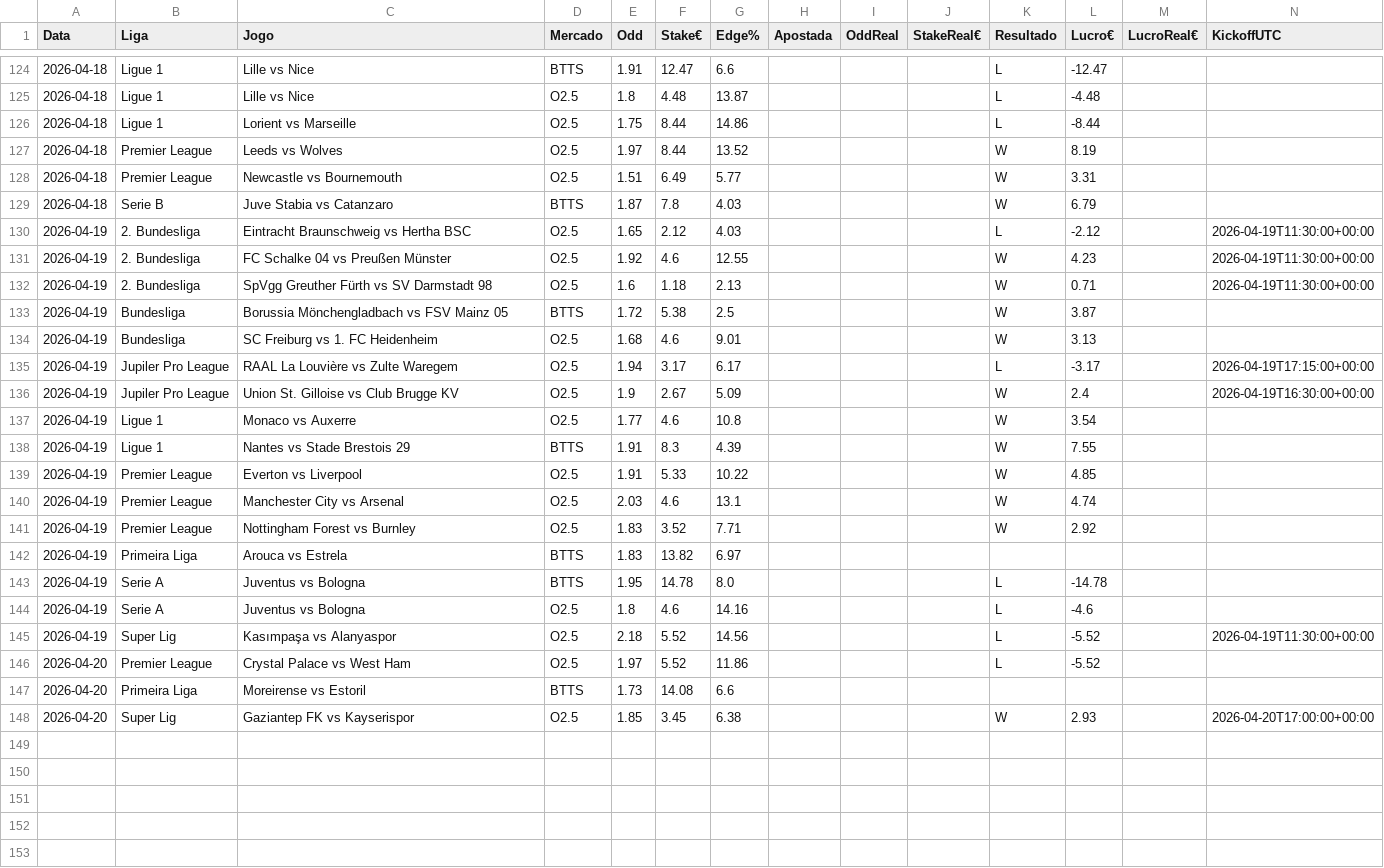
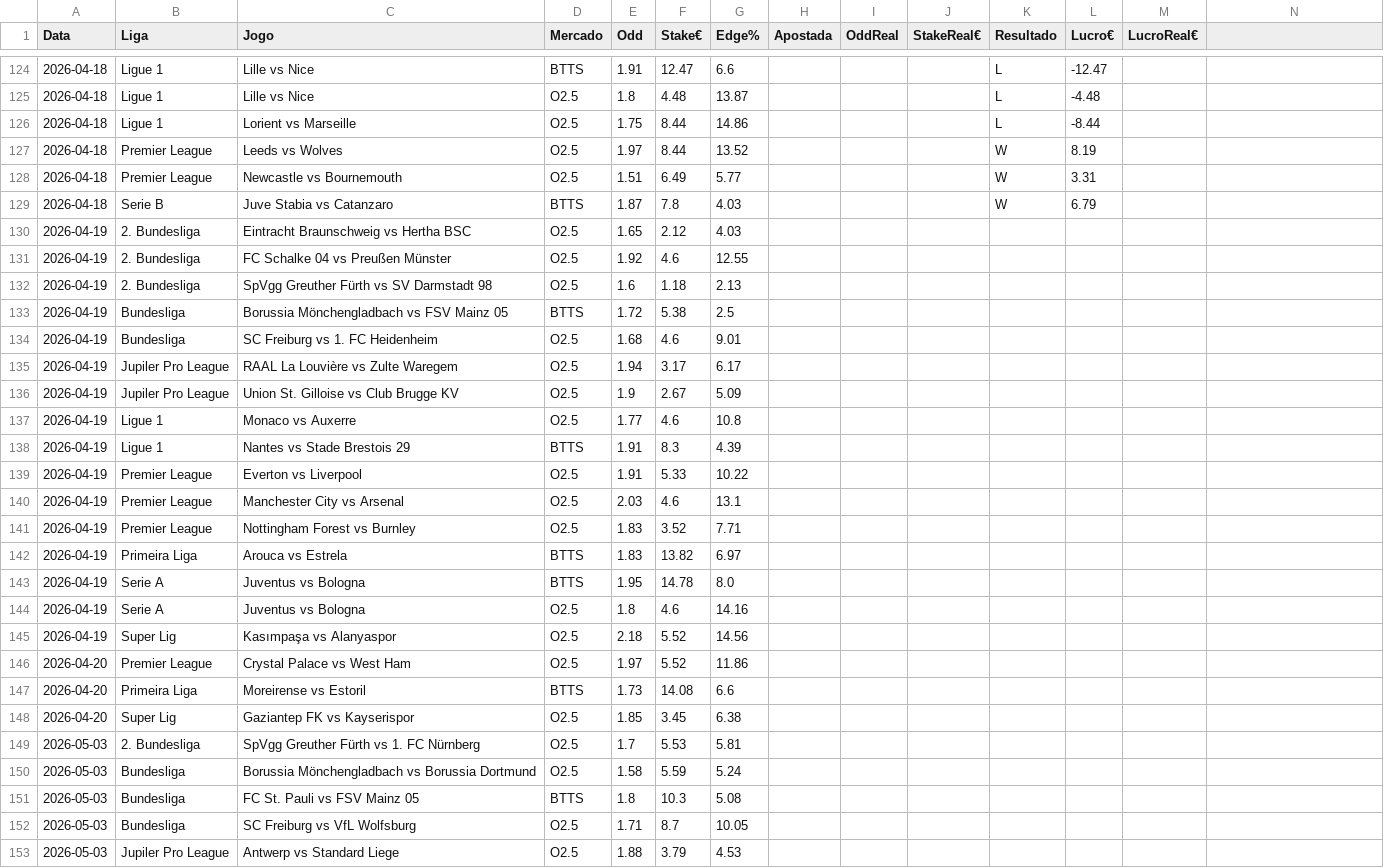
Before and after one commit to jorgepita/apostas-over-futebol, a CSV file: picks_history.csv, drawn as a sheet; only a part is shown, gaps mark what is left out; the diff covers the shown part only.

Commit message:
Update picks_history.csv (2026-05-03T20:25:50Z)

```diff
--- a/picks_history.csv
+++ b/picks_history.csv
@@ -1 +1 @@
-Data;Liga;Jogo;Mercado;Odd;Stake€;Edge%;Apostada;OddReal;StakeReal€;Resultado;Lucro€;LucroReal€;KickoffUTC
+Data;Liga;Jogo;Mercado;Odd;Stake€;Edge%;Apostada;OddReal;StakeReal€;Resultado;Lucro€;LucroReal€
@@ -130,12 +130,12 @@ Data;Liga;Jogo;Mercado;Odd;Stake€;Edge%;Apostada;OddReal;StakeReal€;Resultad
-2026-04-19;2. Bundesliga;Eintracht Braunschweig vs Hertha BSC;O2.5;1.65;2.12;4.03;;;;L;-2.12;;2026-04-19T11:30:00+00:00
-2026-04-19;2. Bundesliga;FC Schalke 04 vs Preußen Münster;O2.5;1.92;4.6;12.55;;;;W;4.23;;2026-04-19T11:30:00+00:00
-2026-04-19;2. Bundesliga;SpVgg Greuther Fürth vs SV Darmstadt 98;O2.5;1.6;1.18;2.13;;;;W;0.71;;2026-04-19T11:30:00+00:00
-2026-04-19;Bundesliga;Borussia Mönchengladbach vs FSV Mainz 05;BTTS;1.72;5.38;2.5;;;;W;3.87;;
-2026-04-19;Bundesliga;SC Freiburg vs 1. FC Heidenheim;O2.5;1.68;4.6;9.01;;;;W;3.13;;
-2026-04-19;Jupiler Pro League;RAAL La Louvière vs Zulte Waregem;O2.5;1.94;3.17;6.17;;;;L;-3.17;;2026-04-19T17:15:00+00:00
-2026-04-19;Jupiler Pro League;Union St. Gilloise vs Club Brugge KV;O2.5;1.9;2.67;5.09;;;;W;2.4;;2026-04-19T16:30:00+00:00
-2026-04-19;Ligue 1;Monaco vs Auxerre;O2.5;1.77;4.6;10.8;;;;W;3.54;;
-2026-04-19;Ligue 1;Nantes vs Stade Brestois 29;BTTS;1.91;8.3;4.39;;;;W;7.55;;
-2026-04-19;Premier League;Everton vs Liverpool;O2.5;1.91;5.33;10.22;;;;W;4.85;;
-2026-04-19;Premier League;Manchester City vs Arsenal;O2.5;2.03;4.6;13.1;;;;W;4.74;;
-2026-04-19;Premier League;Nottingham Forest vs Burnley;O2.5;1.83;3.52;7.71;;;;W;2.92;;
+2026-04-19;2. Bundesliga;Eintracht Braunschweig vs Hertha BSC;O2.5;1.65;2.12;4.03;;;;;;
+2026-04-19;2. Bundesliga;FC Schalke 04 vs Preußen Münster;O2.5;1.92;4.6;12.55;;;;;;
+2026-04-19;2. Bundesliga;SpVgg Greuther Fürth vs SV Darmstadt 98;O2.5;1.6;1.18;2.13;;;;;;
+2026-04-19;Bundesliga;Borussia Mönchengladbach vs FSV Mainz 05;BTTS;1.72;5.38;2.5;;;;;;
+2026-04-19;Bundesliga;SC Freiburg vs 1. FC Heidenheim;O2.5;1.68;4.6;9.01;;;;;;
+2026-04-19;Jupiler Pro League;RAAL La Louvière vs Zulte Waregem;O2.5;1.94;3.17;6.17;;;;;;
+2026-04-19;Jupiler Pro League;Union St. Gilloise vs Club Brugge KV;O2.5;1.9;2.67;5.09;;;;;;
+2026-04-19;Ligue 1;Monaco vs Auxerre;O2.5;1.77;4.6;10.8;;;;;;
+2026-04-19;Ligue 1;Nantes vs Stade Brestois 29;BTTS;1.91;8.3;4.39;;;;;;
+2026-04-19;Premier League;Everton vs Liverpool;O2.5;1.91;5.33;10.22;;;;;;
+2026-04-19;Premier League;Manchester City vs Arsenal;O2.5;2.03;4.6;13.1;;;;;;
+2026-04-19;Premier League;Nottingham Forest vs Burnley;O2.5;1.83;3.52;7.71;;;;;;
@@ -143,4 +143,4 @@ Data;Liga;Jogo;Mercado;Odd;Stake€;Edge%;Apostada;OddReal;StakeReal€;Resultad
-2026-04-19;Serie A;Juventus vs Bologna;BTTS;1.95;14.78;8.0;;;;L;-14.78;;
-2026-04-19;Serie A;Juventus vs Bologna;O2.5;1.8;4.6;14.16;;;;L;-4.6;;
-2026-04-19;Super Lig;Kasımpaşa vs Alanyaspor;O2.5;2.18;5.52;14.56;;;;L;-5.52;;2026-04-19T11:30:00+00:00
-2026-04-20;Premier League;Crystal Palace vs West Ham;O2.5;1.97;5.52;11.86;;;;L;-5.52;;
+2026-04-19;Serie A;Juventus vs Bologna;BTTS;1.95;14.78;8.0;;;;;;
+2026-04-19;Serie A;Juventus vs Bologna;O2.5;1.8;4.6;14.16;;;;;;
+2026-04-19;Super Lig;Kasımpaşa vs Alanyaspor;O2.5;2.18;5.52;14.56;;;;;;
+2026-04-20;Premier League;Crystal Palace vs West Ham;O2.5;1.97;5.52;11.86;;;;;;
@@ -148 +148,6 @@ Data;Liga;Jogo;Mercado;Odd;Stake€;Edge%;Apostada;OddReal;StakeReal€;Resultad
-2026-04-20;Super Lig;Gaziantep FK vs Kayserispor;O2.5;1.85;3.45;6.38;;;;W;2.93;;2026-04-20T17:00:00+00:00
+2026-04-20;Super Lig;Gaziantep FK vs Kayserispor;O2.5;1.85;3.45;6.38;;;;;;
+2026-05-03;2. Bundesliga;SpVgg Greuther Fürth vs 1. FC Nürnberg;O2.5;1.7;5.53;5.81;;;;;;
+2026-05-03;Bundesliga;Borussia Mönchengladbach vs Borussia Dortmund;O2.5;1.58;5.59;5.24;;;;;;
+2026-05-03;Bundesliga;FC St. Pauli vs FSV Mainz 05;BTTS;1.8;10.3;5.08;;;;;;
+2026-05-03;Bundesliga;SC Freiburg vs VfL Wolfsburg;O2.5;1.71;8.7;10.05;;;;;;
+2026-05-03;Jupiler Pro League;Antwerp vs Standard Liege;O2.5;1.88;3.79;4.53;;;;;;
```
Also changed, not shown: 9 added rows elsewhere in this file.
